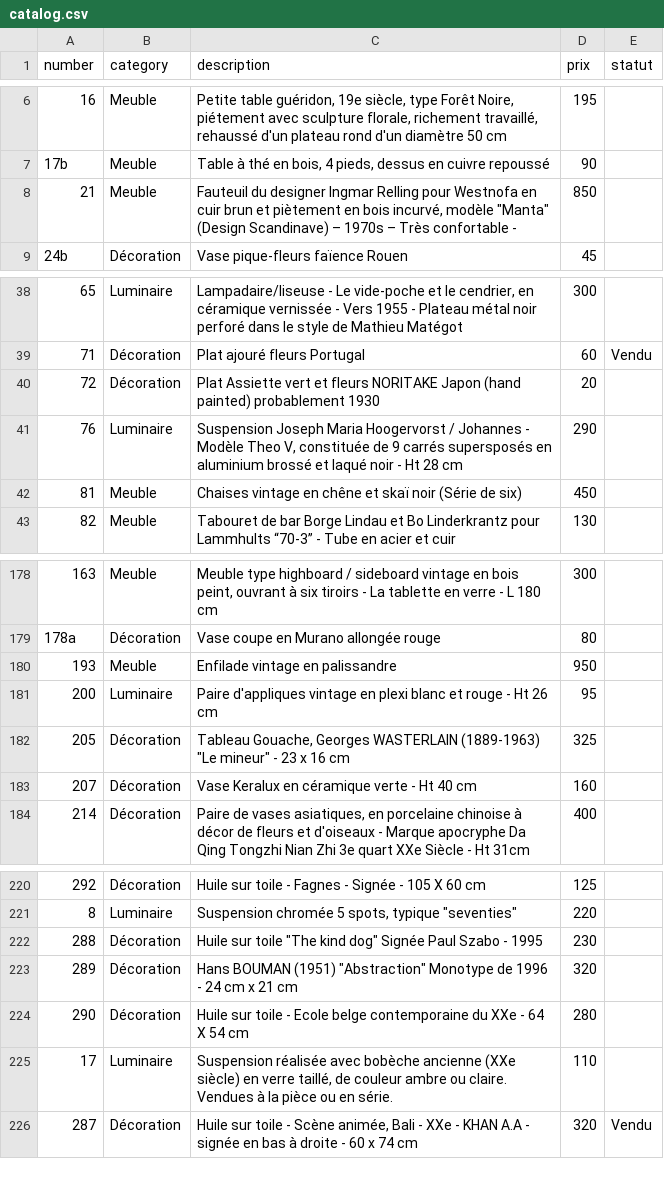
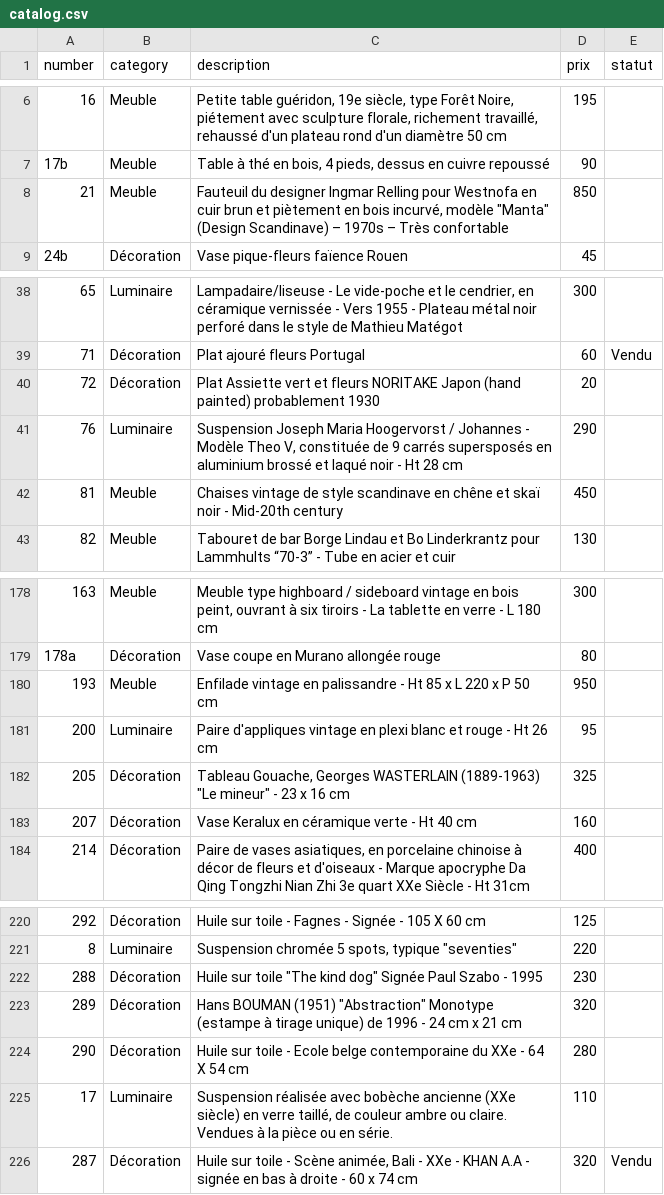
Before and after one commit to htdev-clients/atelier-sauvage, a CSV file: _database/catalog.csv, drawn as a sheet; only a part is shown, gaps mark what is left out.

```diff
--- a/_database/catalog.csv
+++ b/_database/catalog.csv
@@ -7,3 +7,3 @@
 17b;Meuble;Table à thé en bois, 4 pieds, dessus en cuivre repoussé;90;
-21;Meuble;"Fauteuil du designer Ingmar Relling pour Westnofa en cuir brun et piètement en bois incurvé, modèle ""Manta"" (Design Scandinave) – 1970s – Très confortable - ";850;
+21;Meuble;"Fauteuil du designer Ingmar Relling pour Westnofa en cuir brun et piètement en bois incurvé, modèle ""Manta"" (Design Scandinave) – 1970s – Très confortable ";850;
 24b;Décoration;Vase pique-fleurs faïence Rouen;45;
@@ -41,3 +41,3 @@
 76;Luminaire;Suspension Joseph Maria Hoogervorst / Johannes - Modèle Theo V, constituée de 9 carrés supersposés en aluminium brossé et laqué noir - Ht 28 cm;290;
-81;Meuble;Chaises vintage en chêne et skaï noir (Série de six) ;450;
+81;Meuble;Chaises vintage de style scandinave en chêne et skaï noir - Mid-20th century;450;
 82;Meuble;Tabouret de bar Borge Lindau et Bo Linderkrantz pour Lammhults “70-3” - Tube en acier et cuir;130;
@@ -179,3 +179,3 @@
 178a;Décoration;Vase coupe en Murano allongée rouge ;80;
-193;Meuble;Enfilade vintage en palissandre;950;
+193;Meuble;Enfilade vintage en palissandre - Ht 85 x L 220 x P 50 cm;950;
 200;Luminaire;Paire d'appliques vintage en plexi blanc et rouge - Ht 26 cm;95 ;
@@ -222,3 +222,3 @@
 288;Décoration;"Huile sur toile ""The kind dog"" Signée Paul Szabo - 1995";230;
-289;Décoration;"Hans BOUMAN (1951) ""Abstraction"" Monotype de 1996 - 24 cm x 21 cm";320;
+289;Décoration;"Hans BOUMAN (1951) ""Abstraction"" Monotype (estampe à tirage unique) de 1996 - 24 cm x 21 cm";320;
 290;Décoration;Huile sur toile - Ecole belge contemporaine du XXe - 64 X 54 cm ;280;
```
Also changed, not shown: 1 other file.
